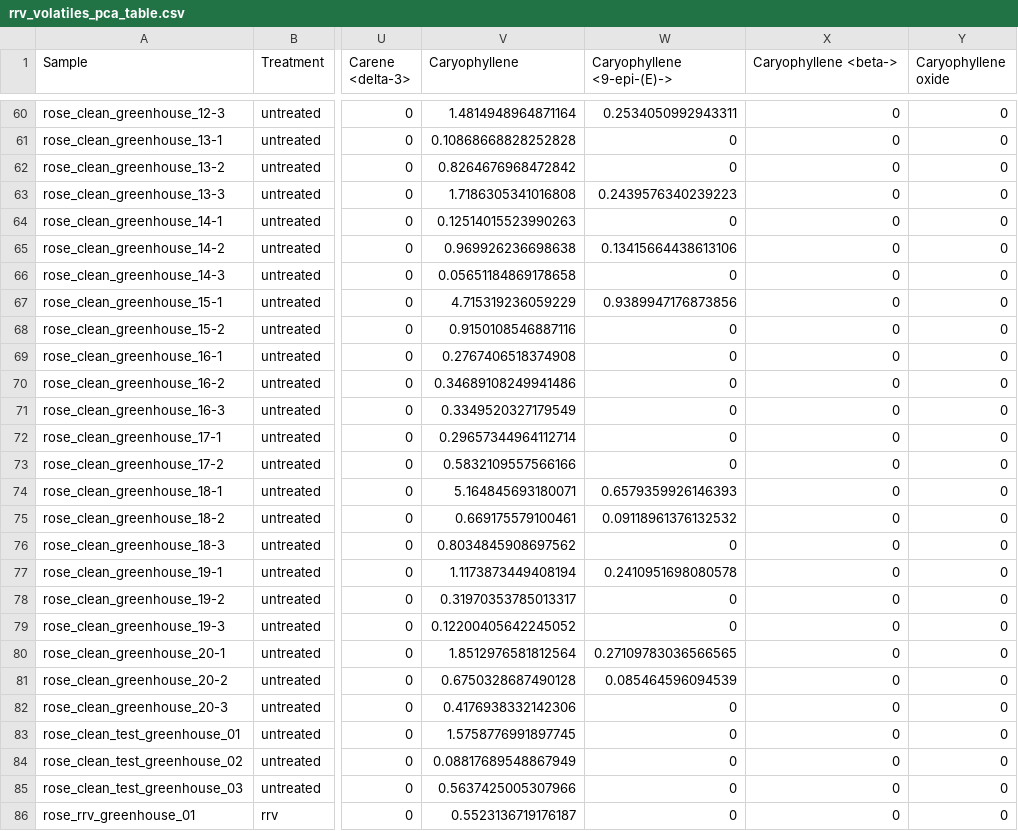
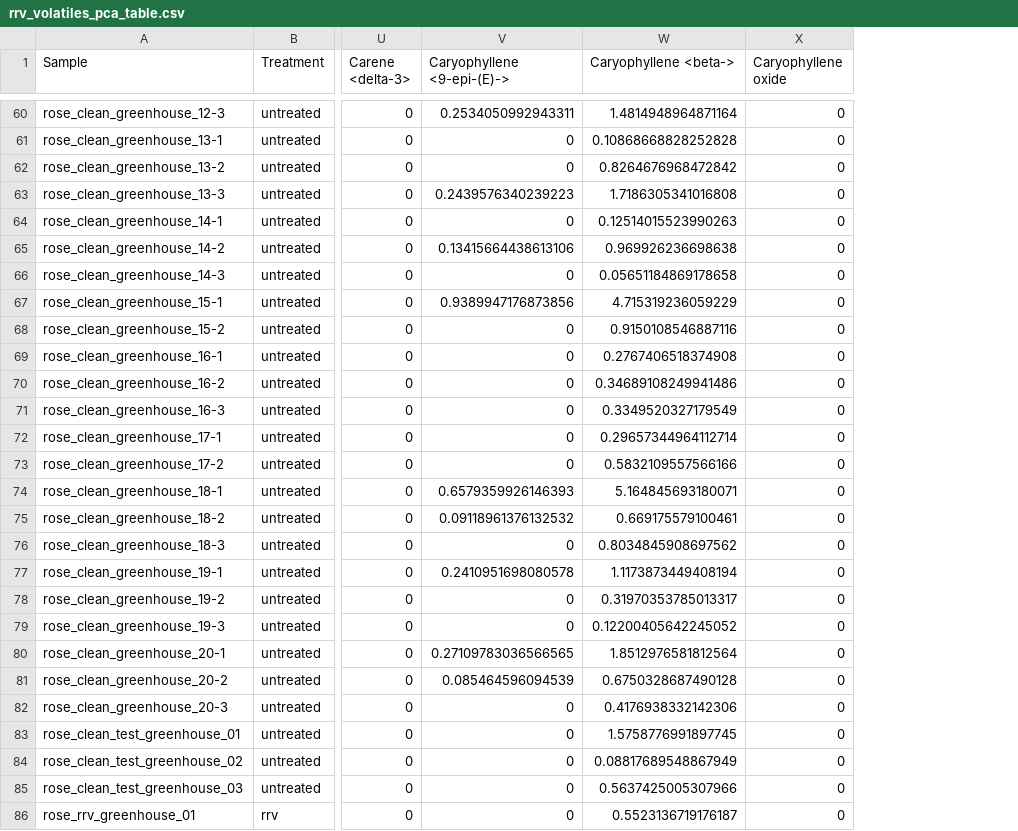
Before and after one commit to fiferworks/dissertation, a CSV file: data/rrv_volatiles_pca_table.csv, drawn as a sheet; only a part is shown, gaps mark what is left out; removed rows and columns are numbered as before the commit, all else as after; the diff covers the shown part only; the diff names each change by its address in the sheet, - before the commit and + after, or states it on an @@ line.

```diff
--- a/data/rrv_volatiles_pca_table.csv
+++ b/data/rrv_volatiles_pca_table.csv
-column V (Caryophyllene), rows 60-86: 1.4814948964871164 | 0.10868668828252828 | 0.8264676968472842 | 1.7186305341016808 | 0.12514015523990263 | 0.969926236698638 | 0.05651184869178658 | 4.715319236059229 | 0.9150108546887116 | 0.2767406518374908 | 0.34689108249941486 | 0.3349520327179549 | 0.29657344964112714 | 0.5832109557566166 | 5.164845693180071 | 0.669175579100461 | 0.8034845908697562 | 1.1173873449408194 | 0.31970353785013317 | 0.12200405642245052 | 1.8512976581812564 | 0.6750328687490128 | 0.4176938332142306 | 1.5758776991897745 | 0.08817689548867949 | 0.5637425005307966 | 0.5523136719176187
-W60 (Caryophyllene <beta->): 0
+W60 (Caryophyllene <beta->): 1.4814948964871164
-W61 (Caryophyllene <beta->): 0
+W61 (Caryophyllene <beta->): 0.10868668828252828
-W62 (Caryophyllene <beta->): 0
+W62 (Caryophyllene <beta->): 0.8264676968472842
-W63 (Caryophyllene <beta->): 0
+W63 (Caryophyllene <beta->): 1.7186305341016808
-W64 (Caryophyllene <beta->): 0
+W64 (Caryophyllene <beta->): 0.12514015523990263
-W65 (Caryophyllene <beta->): 0
+W65 (Caryophyllene <beta->): 0.969926236698638
-W66 (Caryophyllene <beta->): 0
+W66 (Caryophyllene <beta->): 0.05651184869178658
-W67 (Caryophyllene <beta->): 0
+W67 (Caryophyllene <beta->): 4.715319236059229
-W68 (Caryophyllene <beta->): 0
+W68 (Caryophyllene <beta->): 0.9150108546887116
-W69 (Caryophyllene <beta->): 0
+W69 (Caryophyllene <beta->): 0.2767406518374908
-W70 (Caryophyllene <beta->): 0
+W70 (Caryophyllene <beta->): 0.34689108249941486
-W71 (Caryophyllene <beta->): 0
+W71 (Caryophyllene <beta->): 0.3349520327179549
-W72 (Caryophyllene <beta->): 0
+W72 (Caryophyllene <beta->): 0.29657344964112714
-W73 (Caryophyllene <beta->): 0
+W73 (Caryophyllene <beta->): 0.5832109557566166
-W74 (Caryophyllene <beta->): 0
+W74 (Caryophyllene <beta->): 5.164845693180071
-W75 (Caryophyllene <beta->): 0
+W75 (Caryophyllene <beta->): 0.669175579100461
-W76 (Caryophyllene <beta->): 0
+W76 (Caryophyllene <beta->): 0.8034845908697562
-W77 (Caryophyllene <beta->): 0
+W77 (Caryophyllene <beta->): 1.1173873449408194
-W78 (Caryophyllene <beta->): 0
+W78 (Caryophyllene <beta->): 0.31970353785013317
-W79 (Caryophyllene <beta->): 0
+W79 (Caryophyllene <beta->): 0.12200405642245052
-W80 (Caryophyllene <beta->): 0
+W80 (Caryophyllene <beta->): 1.8512976581812564
-W81 (Caryophyllene <beta->): 0
+W81 (Caryophyllene <beta->): 0.6750328687490128
-W82 (Caryophyllene <beta->): 0
+W82 (Caryophyllene <beta->): 0.4176938332142306
-W83 (Caryophyllene <beta->): 0
+W83 (Caryophyllene <beta->): 1.5758776991897745
-W84 (Caryophyllene <beta->): 0
+W84 (Caryophyllene <beta->): 0.08817689548867949
-W85 (Caryophyllene <beta->): 0
+W85 (Caryophyllene <beta->): 0.5637425005307966
-W86 (Caryophyllene <beta->): 0
+W86 (Caryophyllene <beta->): 0.5523136719176187
```
Also changed, not shown: 29 edited cells elsewhere in this file, data/rrv_volatiles_contribution_table_pca_dat.csv, data/rrv_volatiles_contribution_table_pca_dat_qsep.csv, 19 other files.
